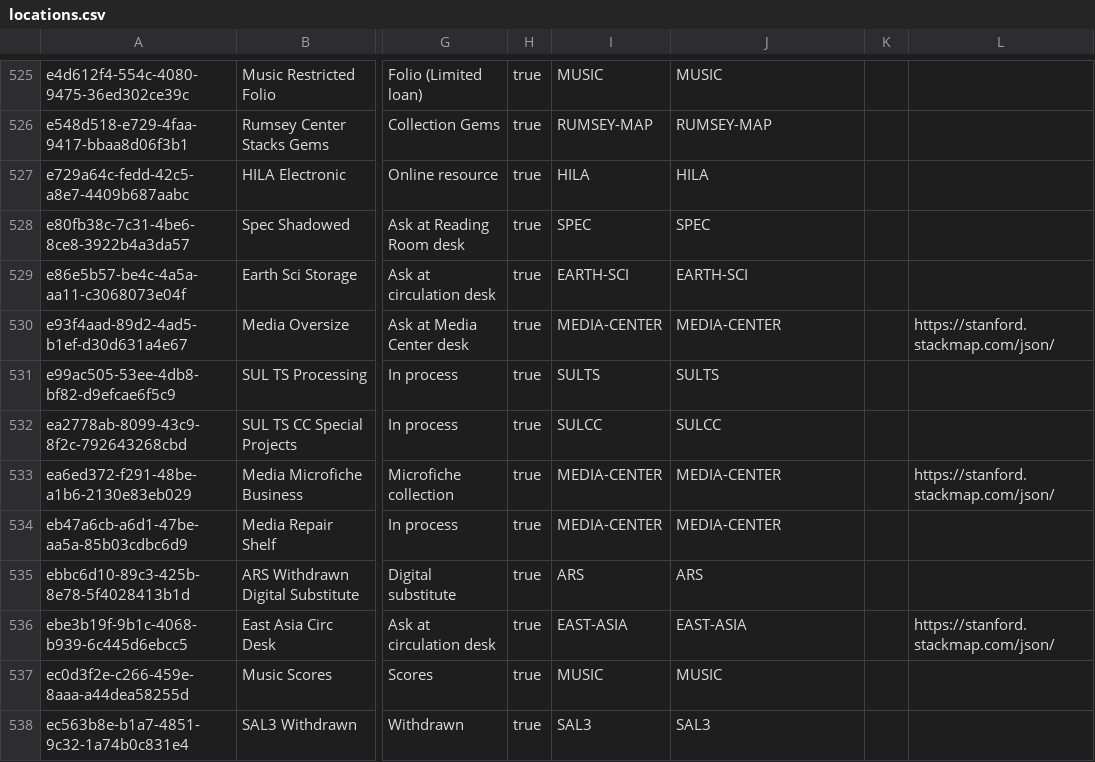
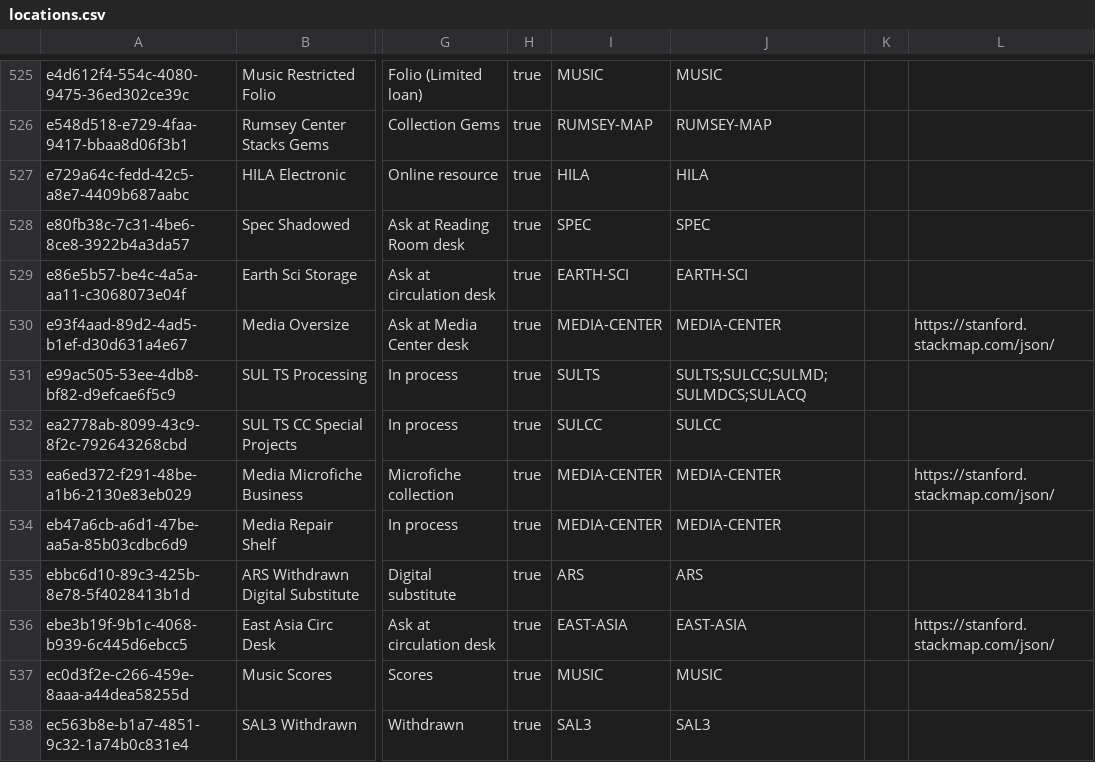
Before and after one commit to sul-dlss/SearchWorks, a CSV file: config/folio/locations.csv, drawn as a sheet; only a part is shown, gaps mark what is left out; the diff names each change by its address in the sheet, - before the commit and + after, or states it on an @@ line.

Commit message:
Update FOLIO types

```diff
--- a/config/folio/locations.csv
+++ b/config/folio/locations.csv
-J531: SULTS
+J531: SULTS;SULCC;SULMD;SULMDCS;SULACQ
```
Also changed, not shown: 1 other file.
